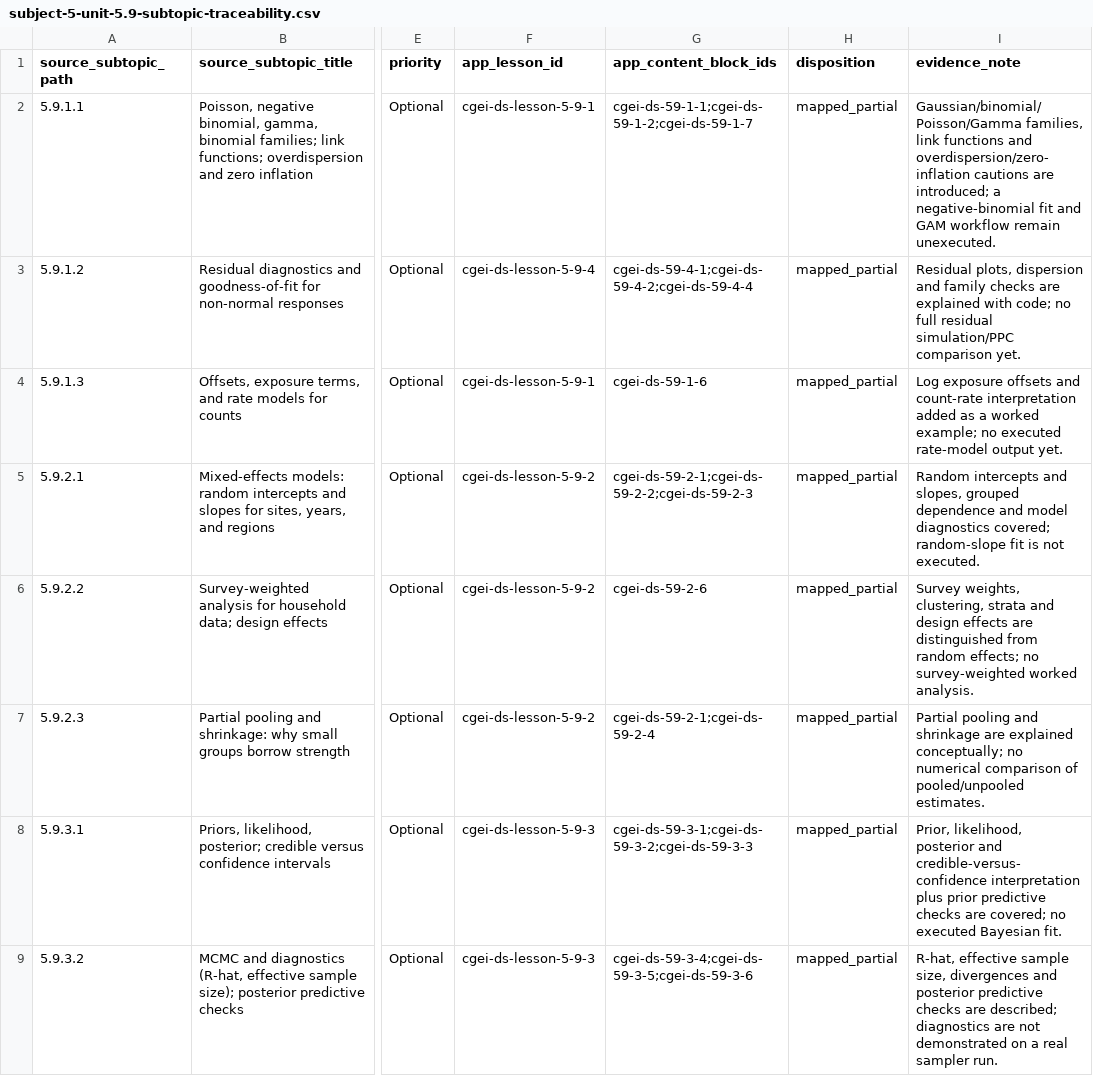
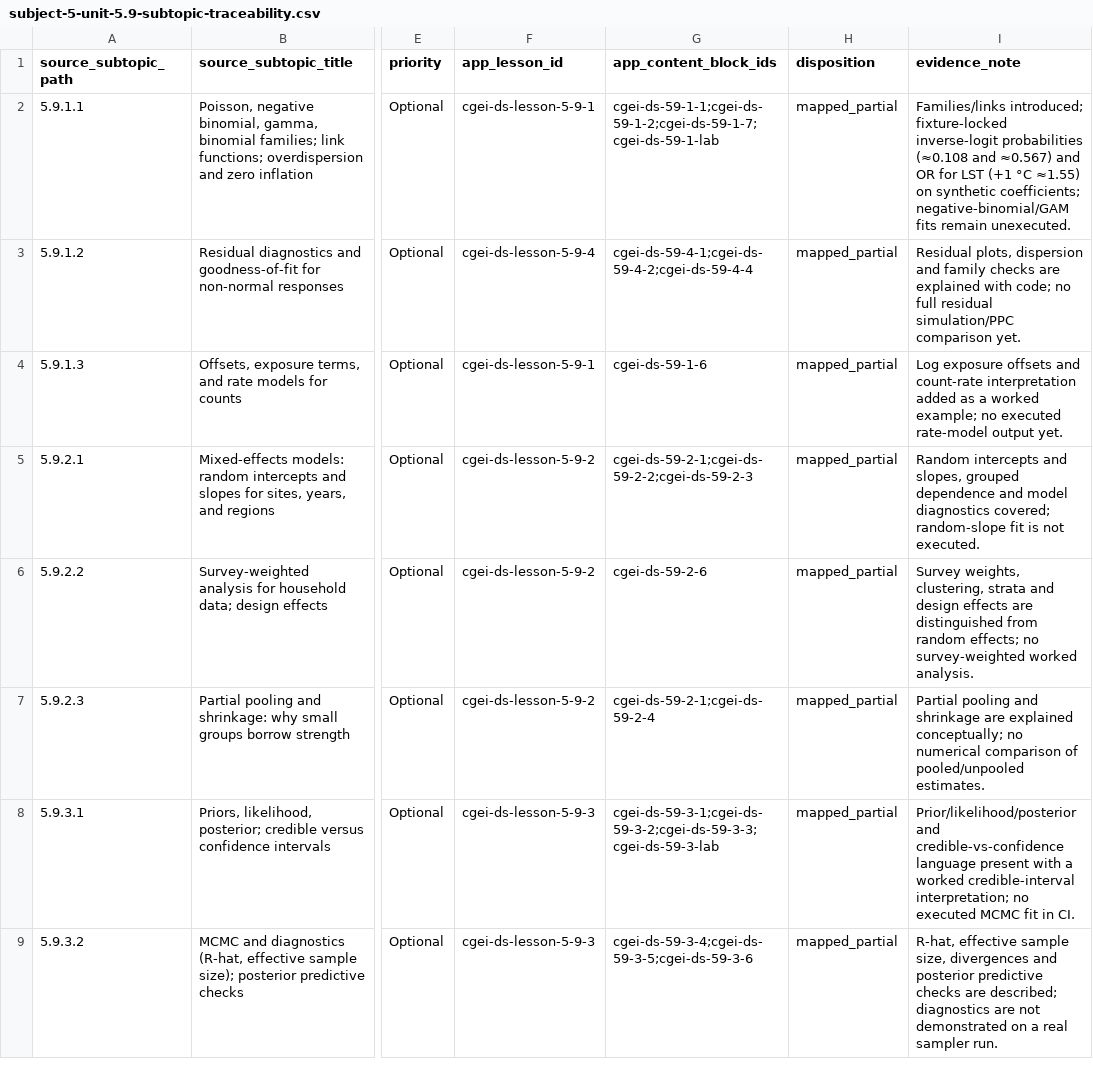
Before and after one commit to musab-shahid/my-study, a CSV file: docs/cgei/subject-5-unit-5.9-subtopic-traceability.csv, drawn as a sheet; only a part is shown, gaps mark what is left out; the diff names each change by its address in the sheet, - before the commit and + after, or states it on an @@ line.

Commit message:
feat(cgei): Unit 5.9 logistic interpretation and Unit 5.10 confounding labs
- Add stdlib fixture locking inverse-logit probabilities and LST odds ratio
  for the synthetic heat-exceedance coefficients (aligned with smoke_check)
- Add deterministic confounding table: crude contrast ≈5.14 vs stratified +2
- Teach both labs in curriculum blocks; add knowledge checks 59-011/012 and
  510-011/012 with non-colliding IDs
- Wire fixtures into scientific-smoke; update 5.9/5.10 traceability evidence
  without promoting incomplete workflows to complete coverage

```diff
--- a/docs/cgei/subject-5-unit-5.9-subtopic-traceability.csv
+++ b/docs/cgei/subject-5-unit-5.9-subtopic-traceability.csv
-G2 (app_content_block_ids): cgei-ds-59-1-1;cgei-ds-59-1-2;cgei-ds-59-1-7
+G2 (app_content_block_ids): cgei-ds-59-1-1;cgei-ds-59-1-2;cgei-ds-59-1-7;cgei-ds-59-1-lab
-I2 (evidence_note): Gaussian/binomial/Poisson/Gamma families, link functions and overdispersion/zero-inflation cautions are introduced; a negative-binomial fit and GAM workflow remain unexecuted.
+I2 (evidence_note): Families/links introduced; fixture-locked inverse-logit probabilities (≈0.108 and ≈0.567) and OR for LST (+1 °C ≈1.55) on synthetic coefficients; negative-binomial/GAM fits remain unexecuted.
-G8 (app_content_block_ids): cgei-ds-59-3-1;cgei-ds-59-3-2;cgei-ds-59-3-3
+G8 (app_content_block_ids): cgei-ds-59-3-1;cgei-ds-59-3-2;cgei-ds-59-3-3;cgei-ds-59-3-lab
-I8 (evidence_note): Prior, likelihood, posterior and credible-versus-confidence interpretation plus prior predictive checks are covered; no executed Bayesian fit.
+I8 (evidence_note): Prior/likelihood/posterior and credible-vs-confidence language present with a worked credible-interval interpretation; no executed MCMC fit in CI.
```
Also changed, not shown: docs/cgei/subject-5-unit-5.10-subtopic-traceability.csv, 8 other files.
